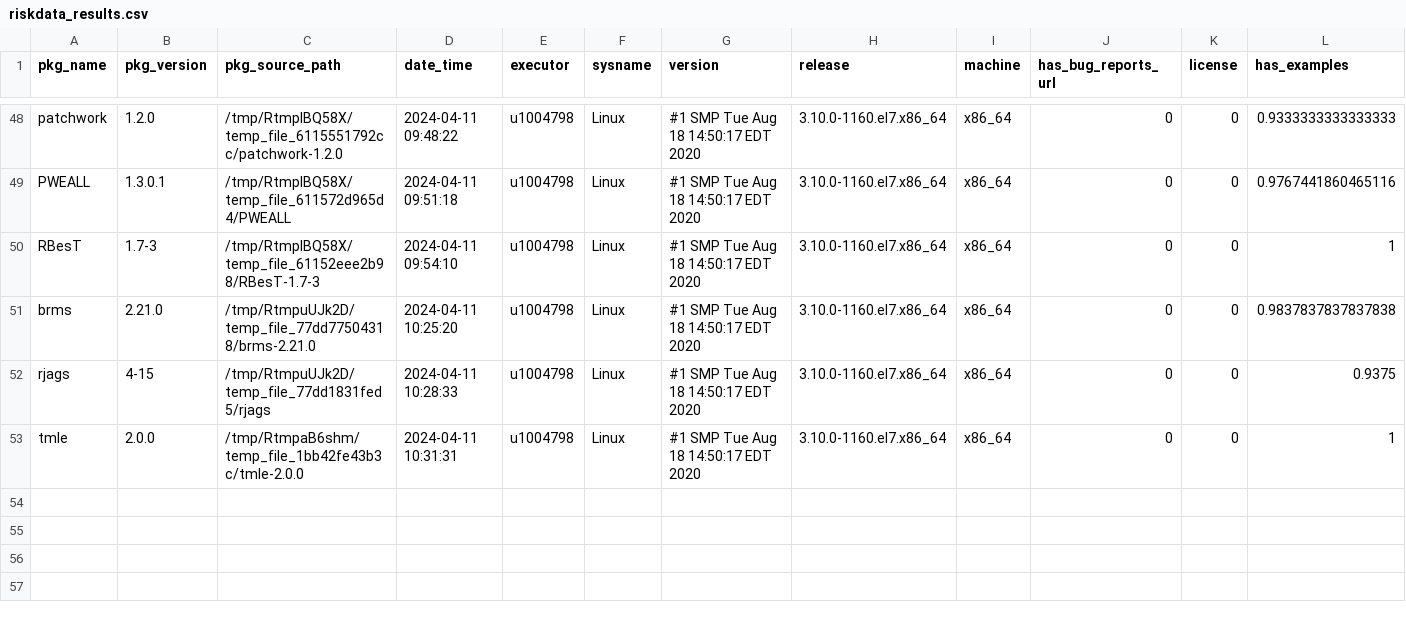
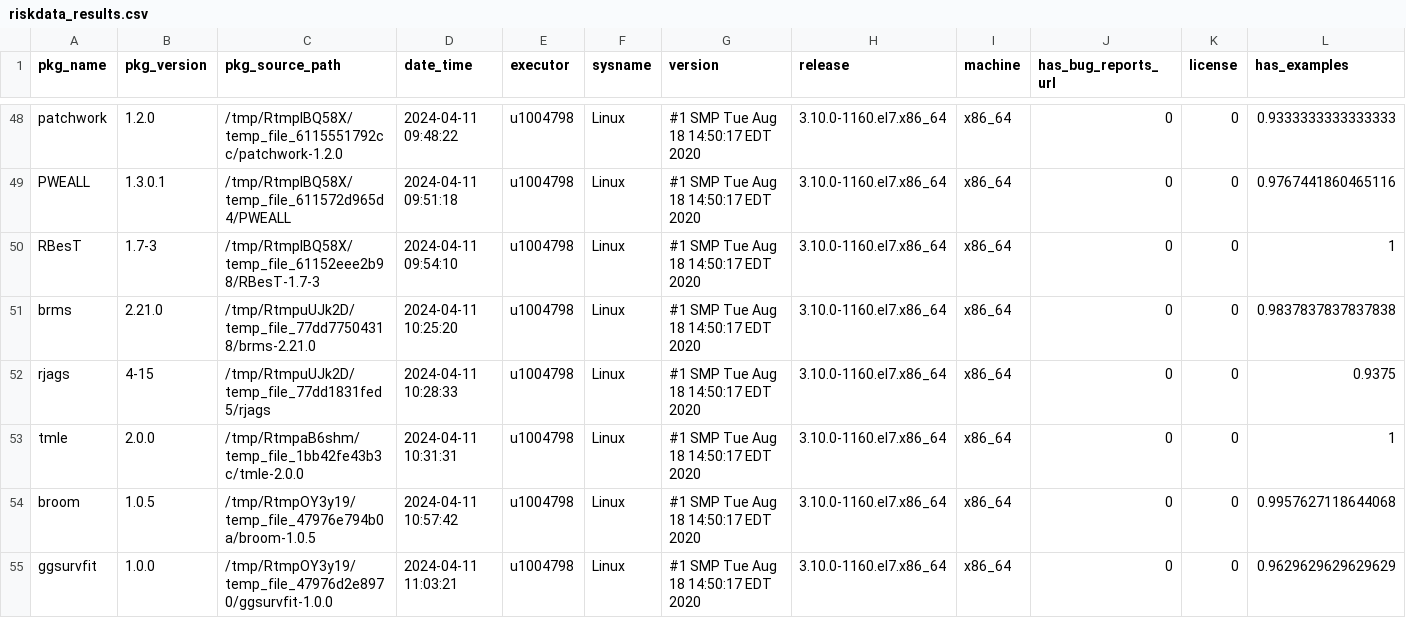
Before and after one commit to Sanofi-Public/risk.assessr, a CSV file: inst/extdata/riskdata_results.csv, drawn as a sheet; only a part is shown, gaps mark what is left out; rows hold the shown columns only; the diff names each change by its address in the sheet, - before the commit and + after, or states it on an @@ line.

Commit message:
add stats data broom ggsurvfit build-args on

```diff
--- a/inst/extdata/riskdata_results.csv
+++ b/inst/extdata/riskdata_results.csv
+row 54: broom | 1.0.5 | /tmp/RtmpOY3y19/temp_file_47976e794b0a/broom-1.0.5 | 2024-04-11 10:57:42 | u1004798 | Linux | #1 SMP Tue Aug 18 14:50:17 EDT 2020 | 3.10.0-1160.el7.x86_64 | x86_64 | 0 | 0 | 0.9957627118644068
+row 55: ggsurvfit | 1.0.0 | /tmp/RtmpOY3y19/temp_file_47976d2e8970/ggsurvfit-1.0.0 | 2024-04-11 11:03:21 | u1004798 | Linux | #1 SMP Tue Aug 18 14:50:17 EDT 2020 | 3.10.0-1160.el7.x86_64 | x86_64 | 0 | 0 | 0.9629629629629629
```
Also changed, not shown: 4 other files.
